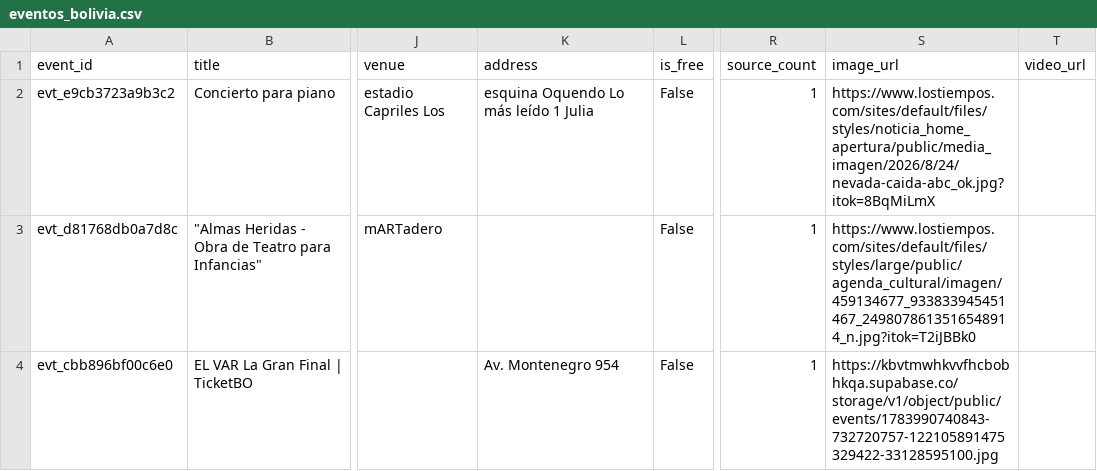
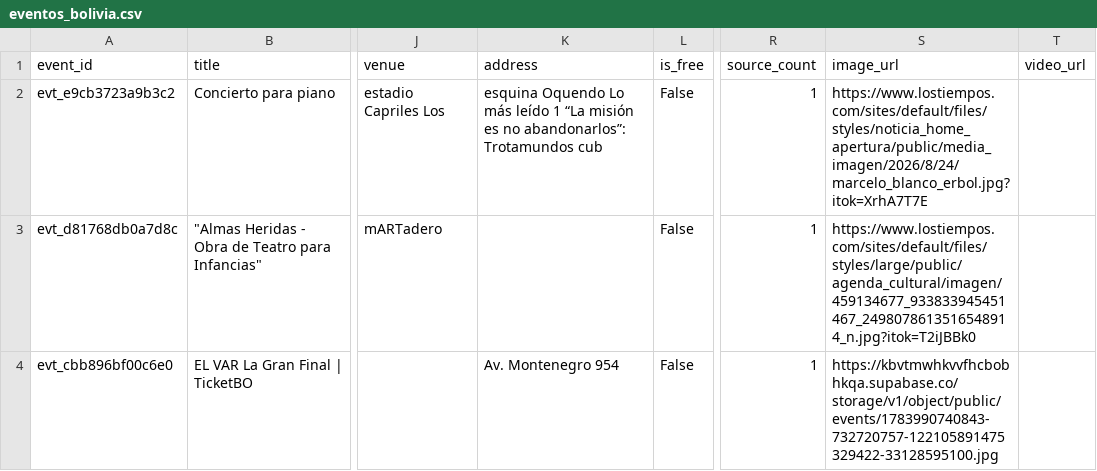
Before and after one commit to GustavoMix/cron-eventos-bolivia, a CSV file: data/eventos_bolivia.csv, drawn as a sheet; only a part is shown, gaps mark what is left out; the diff covers the shown part only; the diff names each change by its address in the sheet, - before the commit and + after, or states it on an @@ line.

```diff
--- a/data/eventos_bolivia.csv
+++ b/data/eventos_bolivia.csv
-K2 (address): …leído 1 Julia
+K2 (address): …leído 1 “La misión es no abandonarlos”: Trotamundos cub
-S2 (image_url): https://www.lostiempos.com/sites/default/files/styles/noticia_home_apertura/public/media_imagen/2026/8/24/nevada-caida-abc_ok.jpg?itok=8BqMiLmX
+S2 (image_url): https://www.lostiempos.com/sites/default/files/styles/noticia_home_apertura/public/media_imagen/2026/8/24/marcelo_blanco_erbol.jpg?itok=XrhA7T7E
```
Also changed, not shown: 1 added row and 2 removed rows elsewhere in this file, 5 other files.
